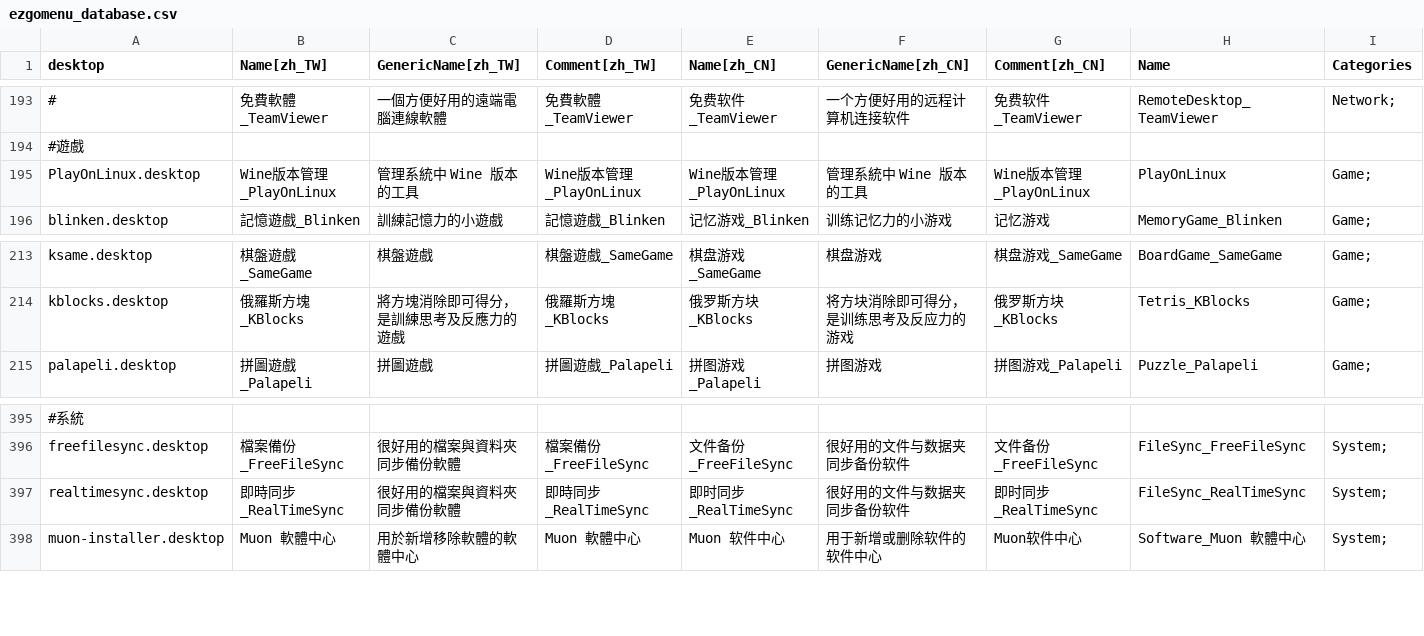
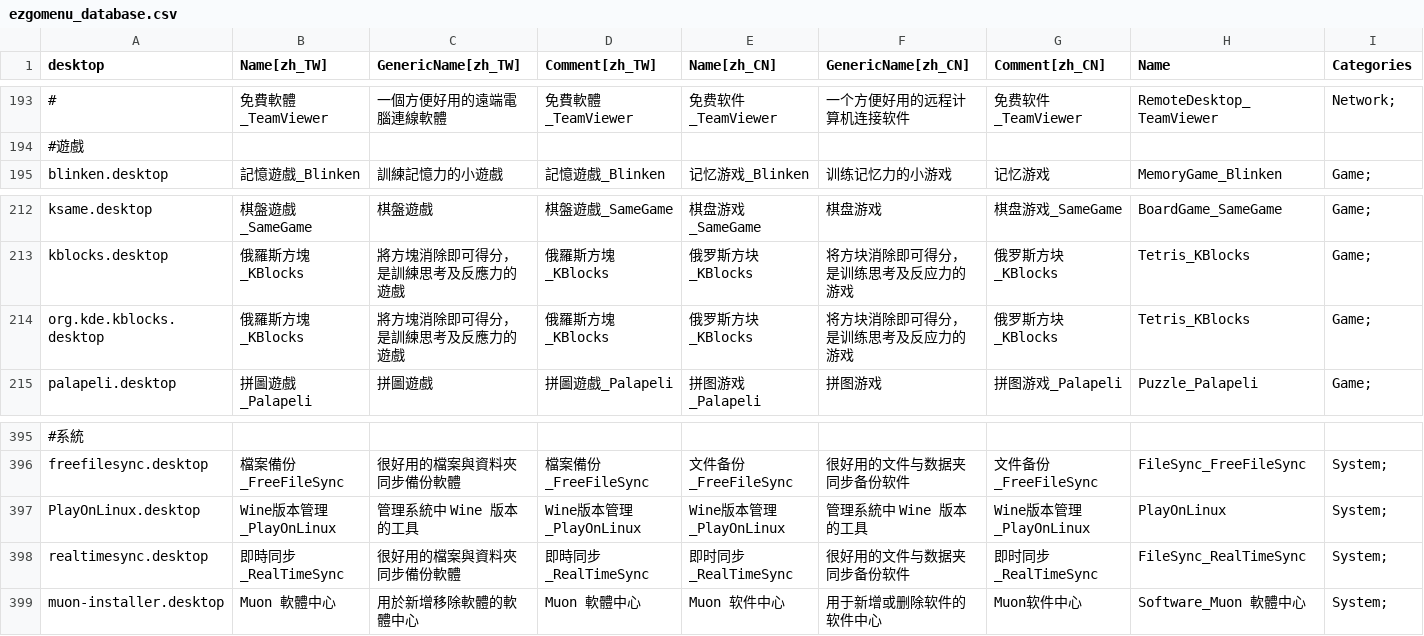
Before and after one commit to fweng322/debian-ezgo, a CSV file: ezgo-menu/xdg/ezgomenu_database.csv, drawn as a sheet; only a part is shown, gaps mark what is left out; removed rows and columns are numbered as before the commit, all else as after; the diff names each change by its address in the sheet, - before the commit and + after, or states it on an @@ line.

Commit message:
Fix KBlock and PlayOnLinux desktop files

```diff
--- a/ezgo-menu/xdg/ezgomenu_database.csv
+++ b/ezgo-menu/xdg/ezgomenu_database.csv
-row 195: PlayOnLinux.desktop | Wine版本管理_PlayOnLinux | 管理系統中 Wine 版本的工具 | Wine版本管理_PlayOnLinux | Wine版本管理_PlayOnLinux | 管理系統中 Wine 版本的工具 | Wine版本管理_PlayOnLinux | PlayOnLinux | Game;
+row 214: org.kde.kblocks.desktop | 俄羅斯方塊_KBlocks | 將方塊消除即可得分，是訓練思考及反應力的遊戲 | 俄羅斯方塊_KBlocks | 俄罗斯方块_KBlocks | 将方块消除即可得分，是训练思考及反应力的游戏 | 俄罗斯方块_KBlocks | Tetris_KBlocks | Game;
+row 397: PlayOnLinux.desktop | Wine版本管理_PlayOnLinux | 管理系統中 Wine 版本的工具 | Wine版本管理_PlayOnLinux | Wine版本管理_PlayOnLinux | 管理系統中 Wine 版本的工具 | Wine版本管理_PlayOnLinux | PlayOnLinux | System;
```
Also changed, not shown: 2 other files.
